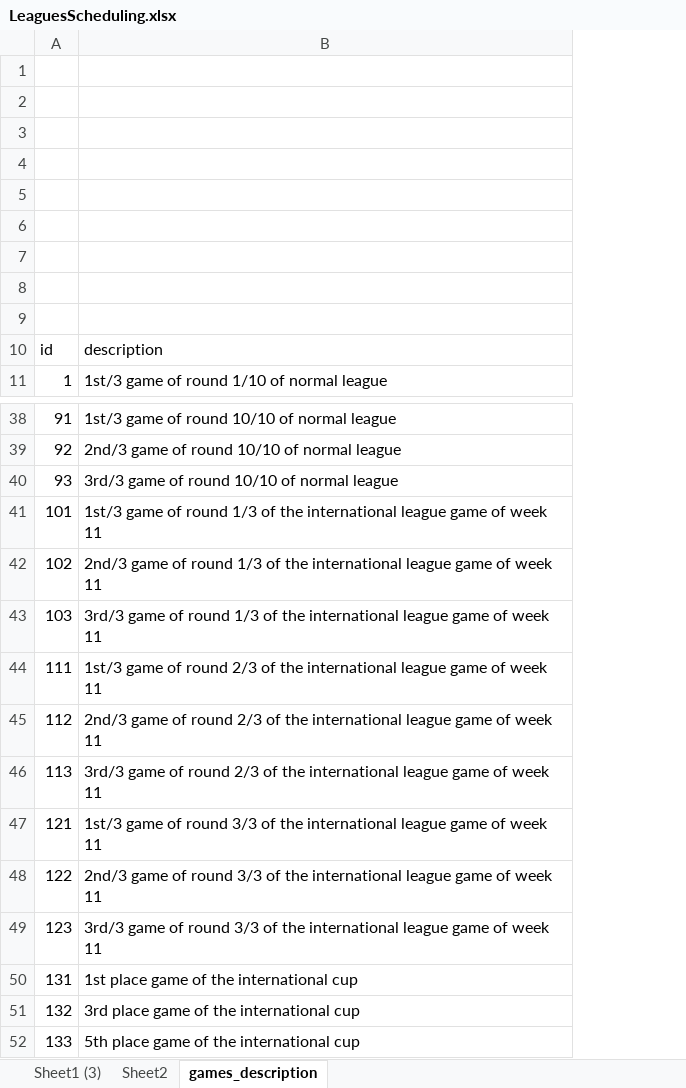
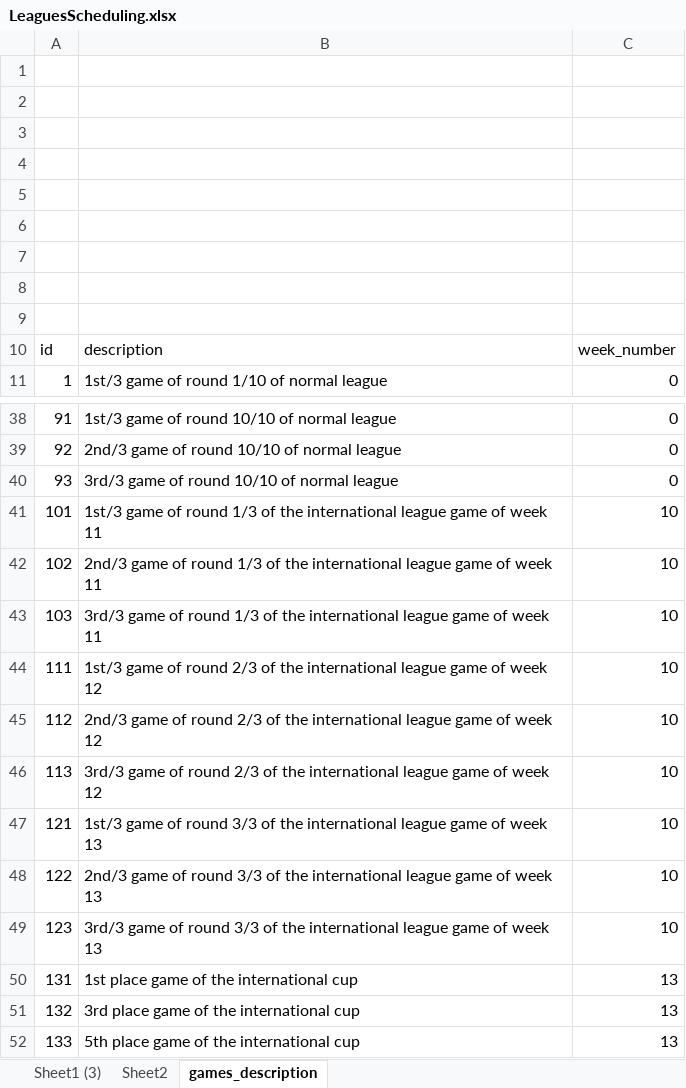
Before and after one commit to Pierre160493/opengoalz, an Excel workbook: LeaguesScheduling.xlsx, sheet games_description, drawn as a sheet; only a part is shown, gaps mark what is left out; values as stored, in another font and other column widths than the file's, no borders; the diff names each change by its address in the sheet, - before the commit and + after, or states it on an @@ line.

Commit message:
WorkOnSimulateGameAndLogin

```diff
--- a/LeaguesScheduling.xlsx (sheet games_description)
+++ b/LeaguesScheduling.xlsx (sheet games_description)
+column C, rows 10-11: week_number | 0; rows 38-52: 0 | 0 | 0 | 10 | 10 | 10 | 10 | 10 | 10 | 10 | 10 | 10 | 13 | 13 | 13
-B44: …of week 11
+B44: …of week 12
-B45: …of week 11
+B45: …of week 12
-B46: …of week 11
+B46: …of week 12
-B47: …of week 11
+B47: …of week 13
-B48: …of week 11
+B48: …of week 13
-B49: …of week 11
+B49: …of week 13
```
Also changed, not shown: 4 other files.
